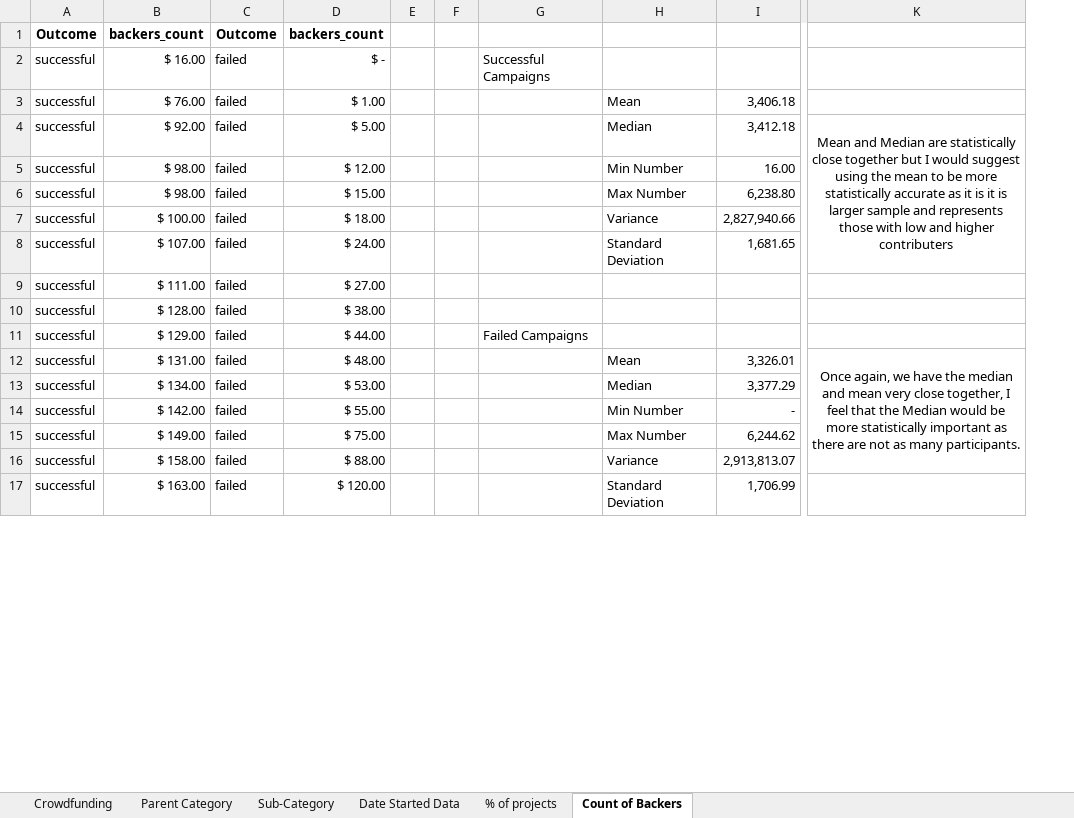
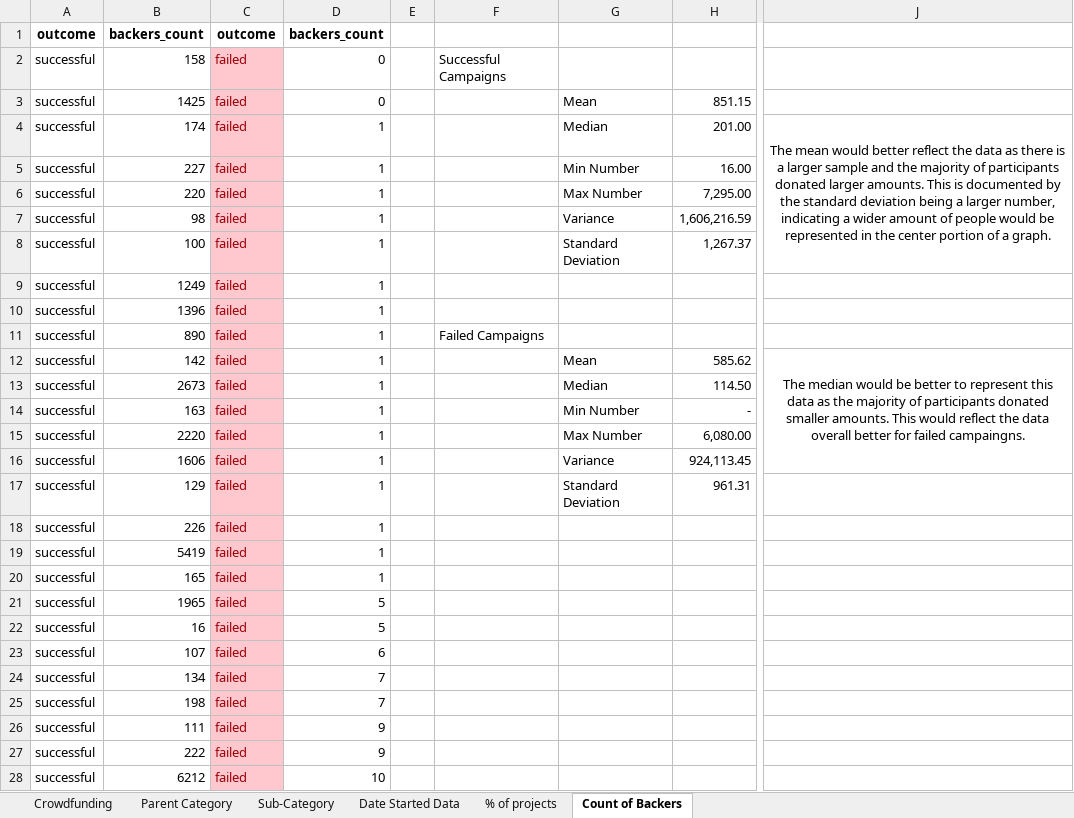
Before and after one commit to ctetreault13/Module-1-Challenge, an Excel workbook: Module 1 Challenge.xlsx, sheet Count of Backers, drawn as a sheet; only a part is shown, gaps mark what is left out; values as stored, in another font and other column widths than the file's, no borders; conditional formats not drawn; removed rows and columns are numbered as before the commit, all else as after; rows hold the shown columns only; the diff covers the shown part only; the diff names each change by its address in the sheet, - before the commit and + after, or states it on an @@ line.

```diff
--- a/Module 1 Challenge.xlsx (sheet Count of Backers)
+++ b/Module 1 Challenge.xlsx (sheet Count of Backers)
-column B, rows 1-17: backers_count | $ 16.00 | $ 76.00 | $ 92.00 | $ 98.00 | $ 98.00 | $ 100.00 | $ 107.00 | $ 111.00 | $ 128.00 | $ 129.00 | $ 131.00 | $ 134.00 | $ 142.00 | $ 149.00 | $ 158.00 | $ 163.00
+column B, rows 1-17: backers_count | 158 | 1425 | 174 | 227 | 220 | 98 | 100 | 1249 | 1396 | 890 | 142 | 2673 | 163 | 2220 | 1606 | 129
-column D, rows 1-17: backers_count | $ - | $ 1.00 | $ 5.00 | $ 12.00 | $ 15.00 | $ 18.00 | $ 24.00 | $ 27.00 | $ 38.00 | $ 44.00 | $ 48.00 | $ 53.00 | $ 55.00 | $ 75.00 | $ 88.00 | $ 120.00
+column D, rows 1-17: backers_count | 0 | 0 | 1 | 1 | 1 | 1 | 1 | 1 | 1 | 1 | 1 | 1 | 1 | 1 | 1 | 1
-column F, empty
-column I, rows 3-17: 3,406.18 | 3,412.18 | 16.00 | 6,238.80 | 2,827,940.66 | 1,681.65 |  |  |  | 3,326.01 | 3,377.29 | - | 6,244.62 | 2,913,813.07 | 1,706.99
+column H, rows 3-17: 851.15 | 201.00 | 16.00 | 7,295.00 | 1,606,216.59 | 1,267.37 |  |  |  | 585.62 | 114.50 | - | 6,080.00 | 924,113.45 | 961.31
-column K, rows 4-12: Mean and Median are statistically close together but I would suggest using the mean to be more statistically accurate as it is it is larger sample and represents those with low and higher contributers |  |  |  |  |  |  |  | Once again, we have the median and mean very close together, I feel that the Median would be more statistically important as there are not as many participants.
+column J, rows 4-12: The mean would better reflect the data as there is a larger sample and the majority of participants donated larger amounts. This is documented by the standard deviation being a larger number, indicating a wider amount of people would be represented in the center portion of a graph. |  |  |  |  |  |  |  | The median would be better to represent this data as the majority of participants donated smaller amounts. This would reflect the data overall better for failed campaingns.
-A1: Outcome
+A1: outcome
-C1: Outcome
+C1: outcome
@@ C2:C17 fill: none → #FFC7CE, text colour: black → #9C0006 @@
+row 18: successful | 226 | failed | 1
+row 19: successful | 5419 | failed | 1
+row 20: successful | 165 | failed | 1
+row 21: successful | 1965 | failed | 5
+row 22: successful | 16 | failed | 5
+row 23: successful | 107 | failed | 6
+row 24: successful | 134 | failed | 7
+row 25: successful | 198 | failed | 7
+row 26: successful | 111 | failed | 9
+row 27: successful | 222 | failed | 9
+row 28: successful | 6212 | failed | 10
```
Also changed, not shown: 38 added rows, 101 removed rows and cell formats elsewhere in this sheet, sheet Crowdfunding, sheet Sub-Category, sheet % of projects, sheet Date Started Data, sheet Parent Category, charts or pictures.
